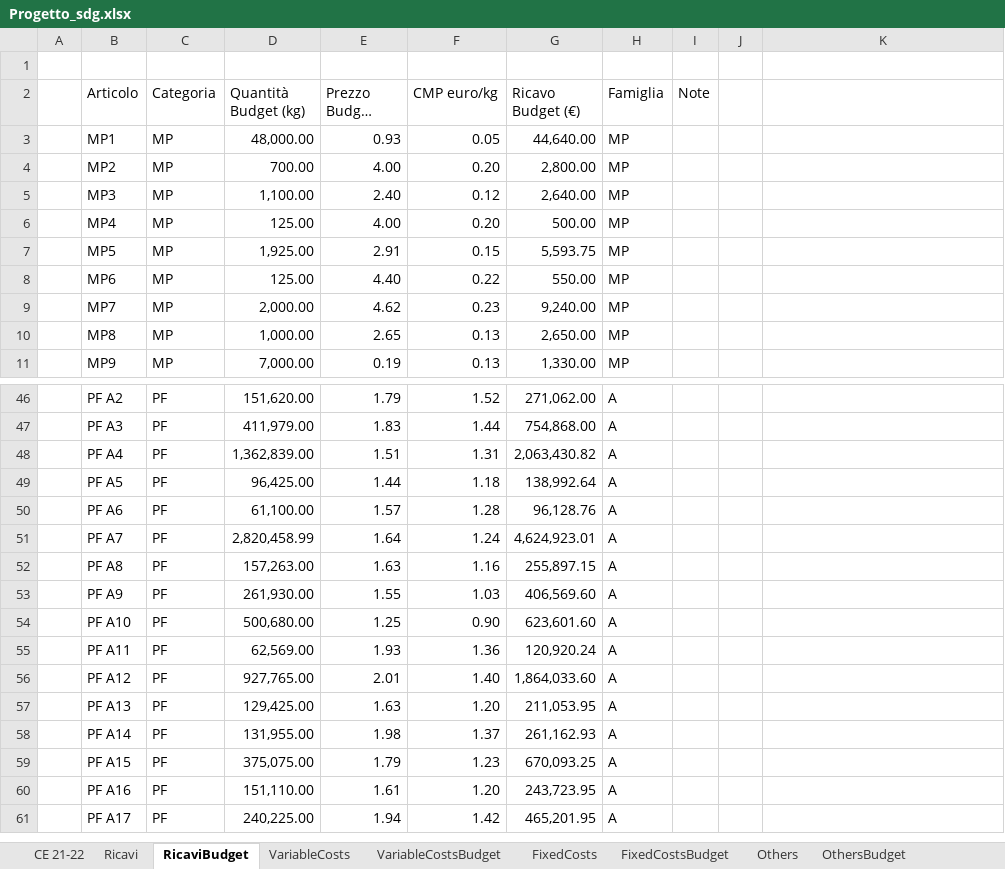
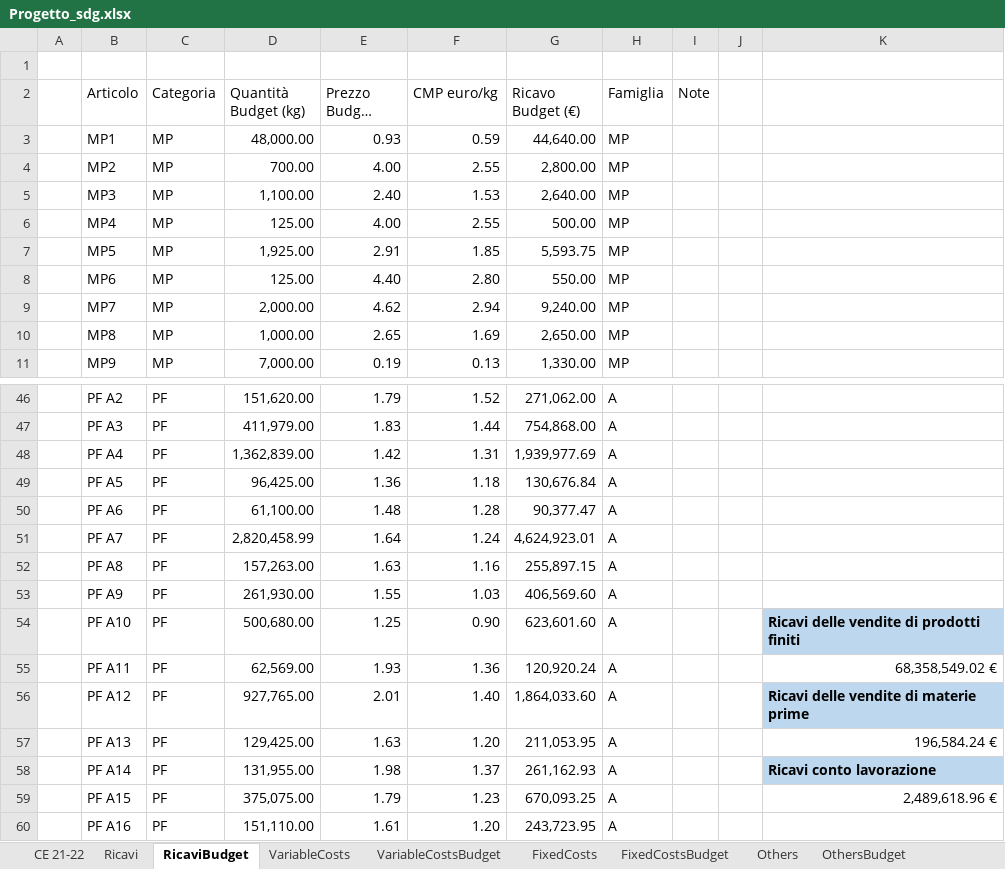
Before and after one commit to Algeri4/script-analisi-scostamenti, an Excel workbook: Progetto_sdg.xlsx, sheet RicaviBudget, drawn as a sheet; only a part is shown, gaps mark what is left out; the shorter side is filled out with more unchanged rows; long unchanged cells end in …; values as stored, in another font and other column widths than the file's, no borders; the diff covers the shown part only; the diff names each change by its address in the sheet, - before the commit and + after, or states it on an @@ line.

```diff
--- a/Progetto_sdg.xlsx (sheet RicaviBudget)
+++ b/Progetto_sdg.xlsx (sheet RicaviBudget)
-F3 (CMP euro/kg): 0.05
+F3 (CMP euro/kg): 0.59
-F4 (CMP euro/kg): 0.20
+F4 (CMP euro/kg): 2.55
-F5 (CMP euro/kg): 0.12
+F5 (CMP euro/kg): 1.53
-F6 (CMP euro/kg): 0.20
+F6 (CMP euro/kg): 2.55
-F7 (CMP euro/kg): 0.15
+F7 (CMP euro/kg): 1.85
-F8 (CMP euro/kg): 0.22
+F8 (CMP euro/kg): 2.80
-F9 (CMP euro/kg): 0.23
+F9 (CMP euro/kg): 2.94
-F10 (CMP euro/kg): 0.13
+F10 (CMP euro/kg): 1.69
-E48 (Prezzo Budget (€/kg)): 1.51
+E48 (Prezzo Budget (€/kg)): 1.42
-G48 (Ricavo Budget (€)): 2,063,430.82
+G48 (Ricavo Budget (€)): 1,939,977.69
-E49 (Prezzo Budget (€/kg)): 1.44
+E49 (Prezzo Budget (€/kg)): 1.36
-G49 (Ricavo Budget (€)): 138,992.64
+G49 (Ricavo Budget (€)): 130,676.84
-E50 (Prezzo Budget (€/kg)): 1.57
+E50 (Prezzo Budget (€/kg)): 1.48
-G50 (Ricavo Budget (€)): 96,128.76
+G50 (Ricavo Budget (€)): 90,377.47
-K54: (empty)
+K54: Ricavi delle vendite di prodotti finiti
-K54 fill: none
+K54 fill: #BDD7EE
-K55: (empty)
+K55: 68,358,549.02 €
-K56: (empty)
+K56: Ricavi delle vendite di materie prime
-K56 fill: none
+K56 fill: #BDD7EE
-K57: (empty)
+K57: 196,584.24 €
-K58: (empty)
+K58: Ricavi conto lavorazione
-K58 fill: none
+K58 fill: #BDD7EE
-K59: (empty)
+K59: 2,489,618.96 €
```
Also changed, not shown: 15 edited cells elsewhere in this sheet, sheet VariableCostsBudget, sheet Ricavi, sheet CE Budget 2022, sheet CE 21-22, sheet OthersBudget, formulas that keep their value.
